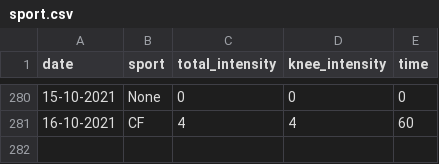
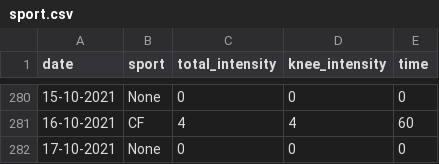
Before and after one commit to cmougan/knee, a CSV file: data/sport.csv, drawn as a sheet; only a part is shown, gaps mark what is left out; the diff names each change by its address in the sheet, - before the commit and + after, or states it on an @@ line.

```diff
--- a/data/sport.csv
+++ b/data/sport.csv
+row 282: 17-10-2021 | None | 0 | 0 | 0
```
Also changed, not shown: data/pain.csv.
